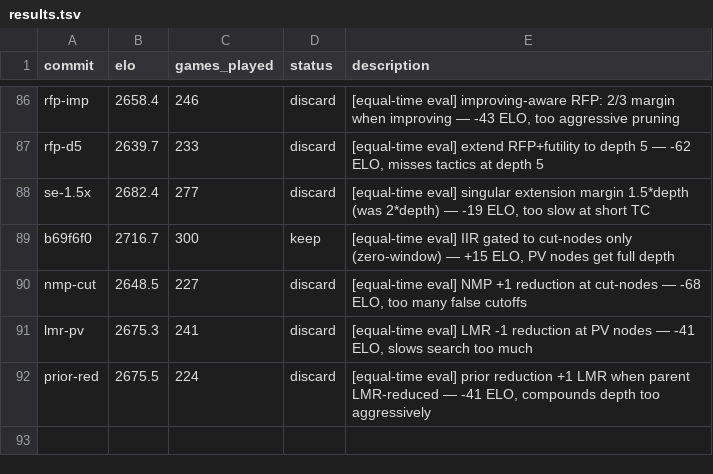
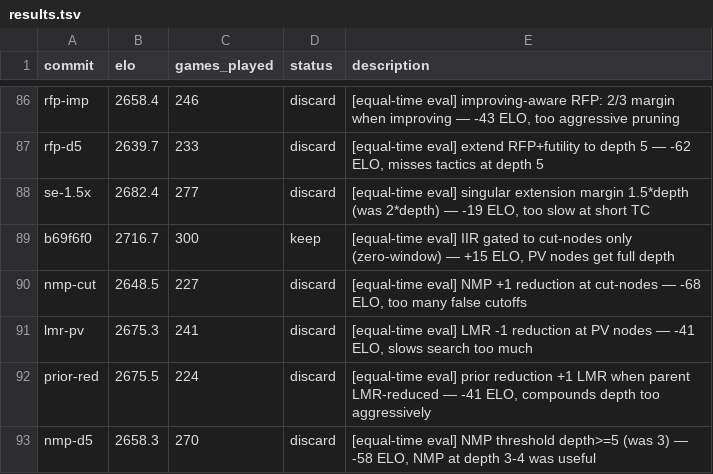
Before and after one commit to hive-swarm-hub/fork--rust-chess-engine--opencode, a TSV file: results.tsv, drawn as a sheet; only a part is shown, gaps mark what is left out.

Commit message:
record NMP-d5 discard (-58 ELO)

```diff
--- a/results.tsv
+++ b/results.tsv
@@ -92 +92,2 @@ lmr-pv	2675.3	241	discard	[equal-time eval] LMR -1 reduction at PV nodes — -41
 prior-red	2675.5	224	discard	[equal-time eval] prior reduction +1 LMR when parent LMR-reduced — -41 ELO, compounds depth too aggressively
+nmp-d5	2658.3	270	discard	[equal-time eval] NMP threshold depth>=5 (was 3) — -58 ELO, NMP at depth 3-4 was useful
```
